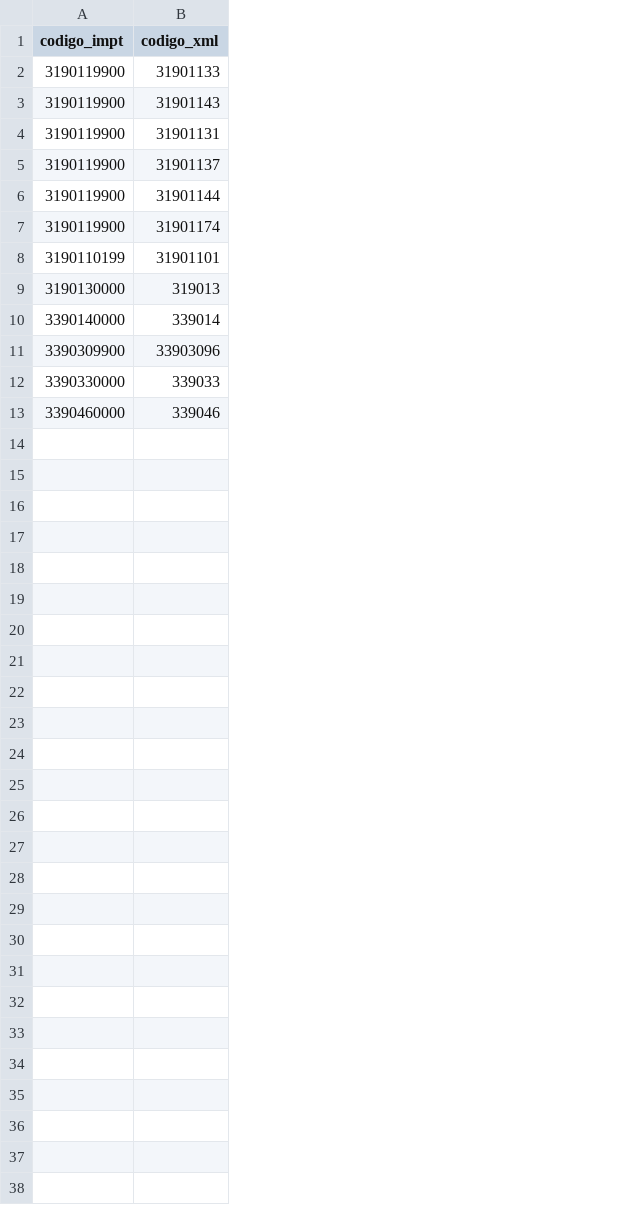
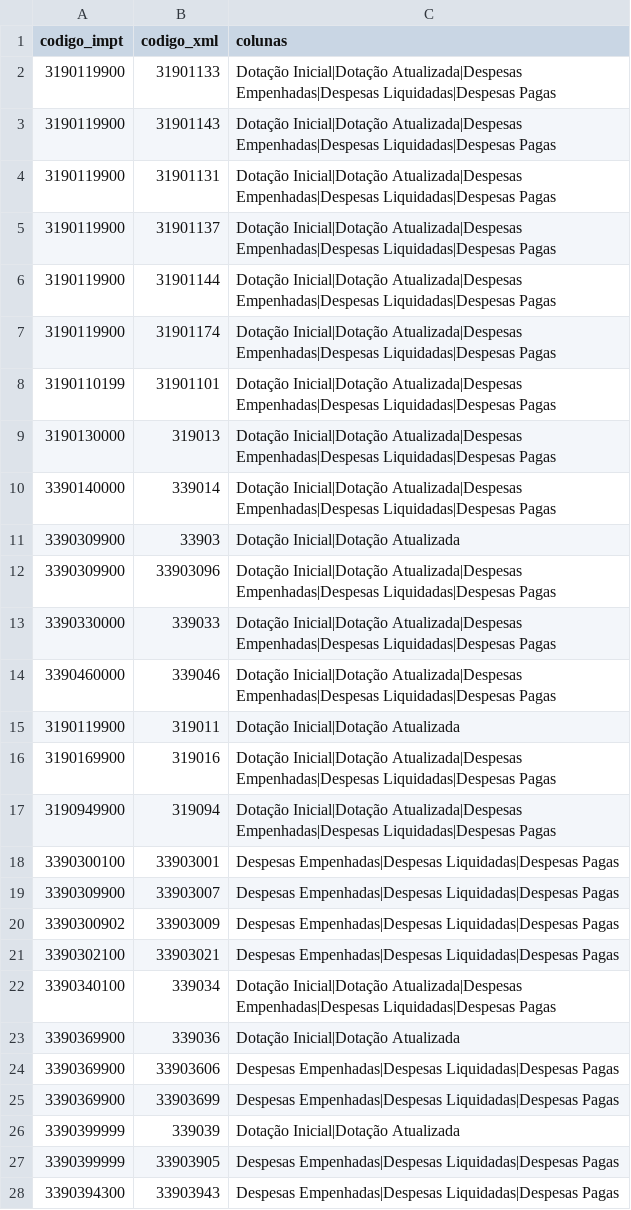
Before and after one commit to MaidoLuizu/convertSiops, a CSV file: mapeamento_contas.csv, drawn as a sheet; only a part is shown; the diff covers the shown part only; the diff names each change by its address in the sheet, - before the commit and + after, or states it on an @@ line.

```diff
--- a/mapeamento_contas.csv
+++ b/mapeamento_contas.csv
+column C (colunas), rows 2-10: all Dotação Inicial|Dotação Atualizada|Despesas Empenhadas|Despesas Liquidadas|Despesas Pagas; rows 12-14: all Dotação Inicial|Dotação Atualizada|Despesas Empenhadas|Despesas Liquidadas|Despesas Pagas
+row 11: 3390309900 | 33903 | Dotação Inicial|Dotação Atualizada
+row 15: 3190119900 | 319011 | Dotação Inicial|Dotação Atualizada
+row 16: 3190169900 | 319016 | Dotação Inicial|Dotação Atualizada|Despesas Empenhadas|Despesas Liquidadas|Despesas Pagas
+row 17: 3190949900 | 319094 | Dotação Inicial|Dotação Atualizada|Despesas Empenhadas|Despesas Liquidadas|Despesas Pagas
+row 18: 3390300100 | 33903001 | Despesas Empenhadas|Despesas Liquidadas|Despesas Pagas
+row 19: 3390309900 | 33903007 | Despesas Empenhadas|Despesas Liquidadas|Despesas Pagas
+row 20: 3390300902 | 33903009 | Despesas Empenhadas|Despesas Liquidadas|Despesas Pagas
+row 21: 3390302100 | 33903021 | Despesas Empenhadas|Despesas Liquidadas|Despesas Pagas
+row 22: 3390340100 | 339034 | Dotação Inicial|Dotação Atualizada|Despesas Empenhadas|Despesas Liquidadas|Despesas Pagas
+row 23: 3390369900 | 339036 | Dotação Inicial|Dotação Atualizada
+row 24: 3390369900 | 33903606 | Despesas Empenhadas|Despesas Liquidadas|Despesas Pagas
+row 25: 3390369900 | 33903699 | Despesas Empenhadas|Despesas Liquidadas|Despesas Pagas
+row 26: 3390399999 | 339039 | Dotação Inicial|Dotação Atualizada
+row 27: 3390399999 | 33903905 | Despesas Empenhadas|Despesas Liquidadas|Despesas Pagas
+row 28: 3390394300 | 33903943 | Despesas Empenhadas|Despesas Liquidadas|Despesas Pagas
```
Also changed, not shown: 13 added rows elsewhere in this file, 5 other files.
